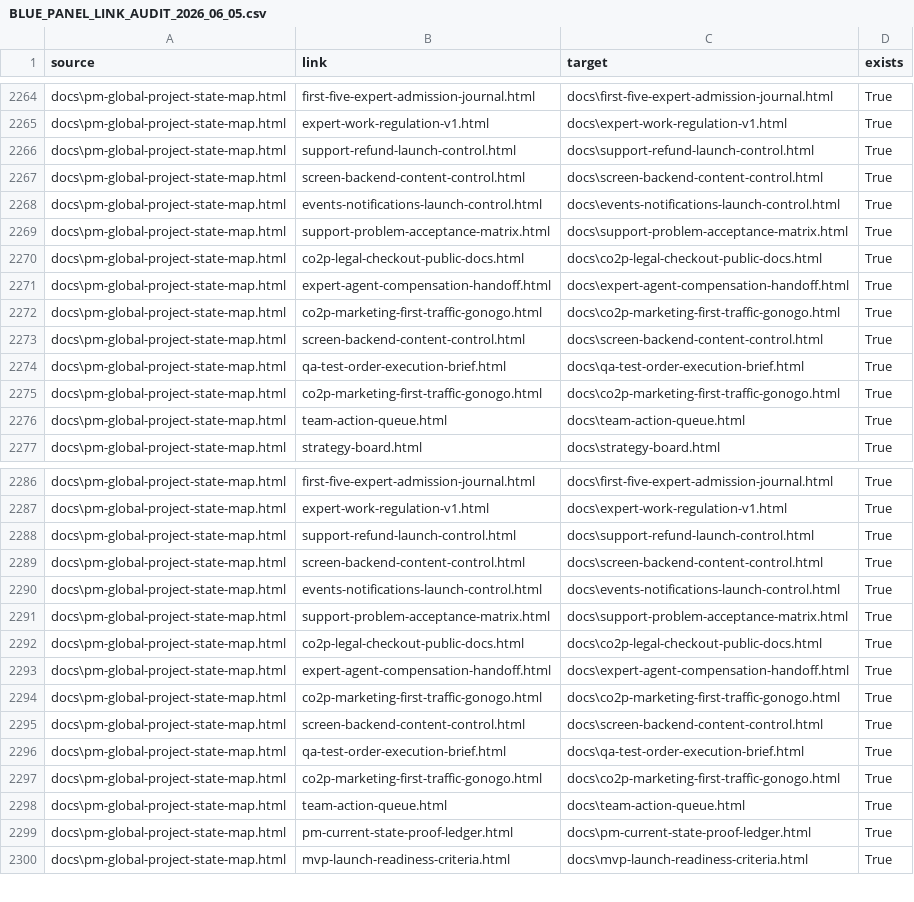
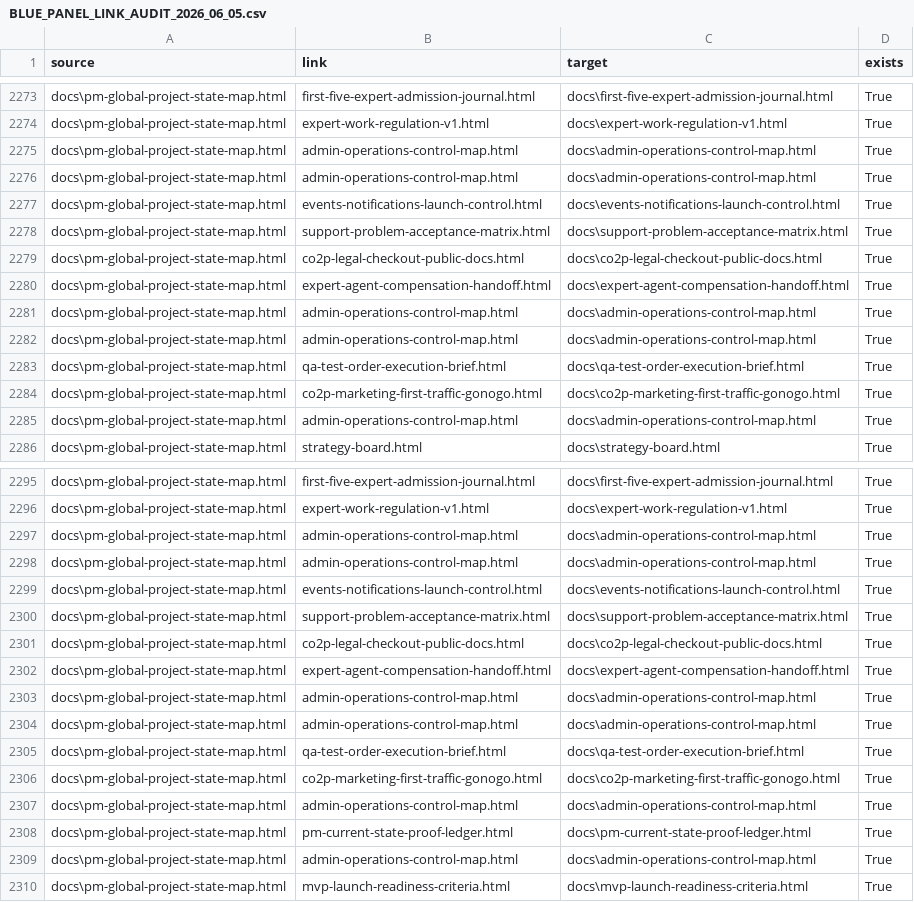
Before and after one commit to cutthreat/confideline, a CSV file: web/blue-panel/docs/artifacts/BLUE_PANEL_LINK_AUDIT_2026_06_05.csv, drawn as a sheet; only a part is shown, gaps mark what is left out; the diff covers the shown part only.

Commit message:
Refresh admin operations launch control

```diff
--- a/web/blue-panel/docs/artifacts/BLUE_PANEL_LINK_AUDIT_2026_06_05.csv
+++ b/web/blue-panel/docs/artifacts/BLUE_PANEL_LINK_AUDIT_2026_06_05.csv
@@ -2265,4 +2274,4 @@
 "docs\pm-global-project-state-map.html","expert-work-regulation-v1.html","docs\expert-work-regulation-v1.html","True"
-"docs\pm-global-project-state-map.html","support-refund-launch-control.html","docs\support-refund-launch-control.html","True"
-"docs\pm-global-project-state-map.html","screen-backend-content-control.html","docs\screen-backend-content-control.html","True"
+"docs\pm-global-project-state-map.html","admin-operations-control-map.html","docs\admin-operations-control-map.html","True"
+"docs\pm-global-project-state-map.html","admin-operations-control-map.html","docs\admin-operations-control-map.html","True"
 "docs\pm-global-project-state-map.html","events-notifications-launch-control.html","docs\events-notifications-launch-control.html","True"
@@ -2271,7 +2280,7 @@
 "docs\pm-global-project-state-map.html","expert-agent-compensation-handoff.html","docs\expert-agent-compensation-handoff.html","True"
-"docs\pm-global-project-state-map.html","co2p-marketing-first-traffic-gonogo.html","docs\co2p-marketing-first-traffic-gonogo.html","True"
-"docs\pm-global-project-state-map.html","screen-backend-content-control.html","docs\screen-backend-content-control.html","True"
+"docs\pm-global-project-state-map.html","admin-operations-control-map.html","docs\admin-operations-control-map.html","True"
+"docs\pm-global-project-state-map.html","admin-operations-control-map.html","docs\admin-operations-control-map.html","True"
 "docs\pm-global-project-state-map.html","qa-test-order-execution-brief.html","docs\qa-test-order-execution-brief.html","True"
 "docs\pm-global-project-state-map.html","co2p-marketing-first-traffic-gonogo.html","docs\co2p-marketing-first-traffic-gonogo.html","True"
-"docs\pm-global-project-state-map.html","team-action-queue.html","docs\team-action-queue.html","True"
+"docs\pm-global-project-state-map.html","admin-operations-control-map.html","docs\admin-operations-control-map.html","True"
 "docs\pm-global-project-state-map.html","strategy-board.html","docs\strategy-board.html","True"
@@ -2287,4 +2296,4 @@
 "docs\pm-global-project-state-map.html","expert-work-regulation-v1.html","docs\expert-work-regulation-v1.html","True"
-"docs\pm-global-project-state-map.html","support-refund-launch-control.html","docs\support-refund-launch-control.html","True"
-"docs\pm-global-project-state-map.html","screen-backend-content-control.html","docs\screen-backend-content-control.html","True"
+"docs\pm-global-project-state-map.html","admin-operations-control-map.html","docs\admin-operations-control-map.html","True"
+"docs\pm-global-project-state-map.html","admin-operations-control-map.html","docs\admin-operations-control-map.html","True"
 "docs\pm-global-project-state-map.html","events-notifications-launch-control.html","docs\events-notifications-launch-control.html","True"
@@ -2293,8 +2302,9 @@
 "docs\pm-global-project-state-map.html","expert-agent-compensation-handoff.html","docs\expert-agent-compensation-handoff.html","True"
-"docs\pm-global-project-state-map.html","co2p-marketing-first-traffic-gonogo.html","docs\co2p-marketing-first-traffic-gonogo.html","True"
-"docs\pm-global-project-state-map.html","screen-backend-content-control.html","docs\screen-backend-content-control.html","True"
+"docs\pm-global-project-state-map.html","admin-operations-control-map.html","docs\admin-operations-control-map.html","True"
+"docs\pm-global-project-state-map.html","admin-operations-control-map.html","docs\admin-operations-control-map.html","True"
 "docs\pm-global-project-state-map.html","qa-test-order-execution-brief.html","docs\qa-test-order-execution-brief.html","True"
 "docs\pm-global-project-state-map.html","co2p-marketing-first-traffic-gonogo.html","docs\co2p-marketing-first-traffic-gonogo.html","True"
-"docs\pm-global-project-state-map.html","team-action-queue.html","docs\team-action-queue.html","True"
+"docs\pm-global-project-state-map.html","admin-operations-control-map.html","docs\admin-operations-control-map.html","True"
 "docs\pm-global-project-state-map.html","pm-current-state-proof-ledger.html","docs\pm-current-state-proof-ledger.html","True"
+"docs\pm-global-project-state-map.html","admin-operations-control-map.html","docs\admin-operations-control-map.html","True"
 "docs\pm-global-project-state-map.html","mvp-launch-readiness-criteria.html","docs\mvp-launch-readiness-criteria.html","True"
```
Also changed, not shown: 10 added rows, 1 removed row and 58 edited cells elsewhere in this file, web/blue-panel/docs/artifacts/ADMIN_OPERATIONS_CONTROL_MAP_2026_06_05.csv, web/blue-panel/docs/artifacts/PM_GLOBAL_PROJECT_STATE_MAP_2026_06_05.csv, 4 other files.
